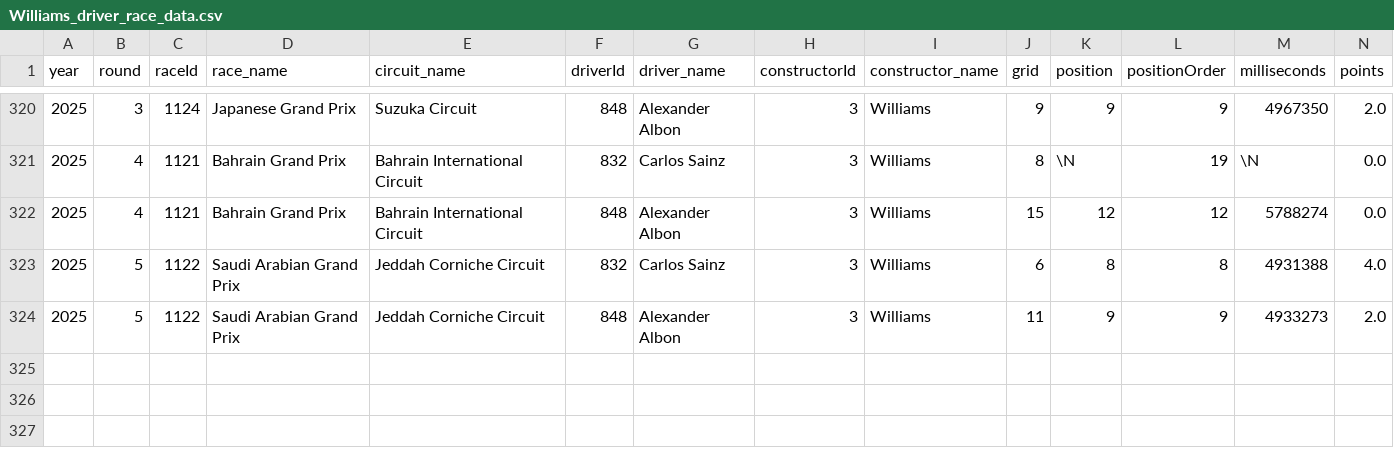
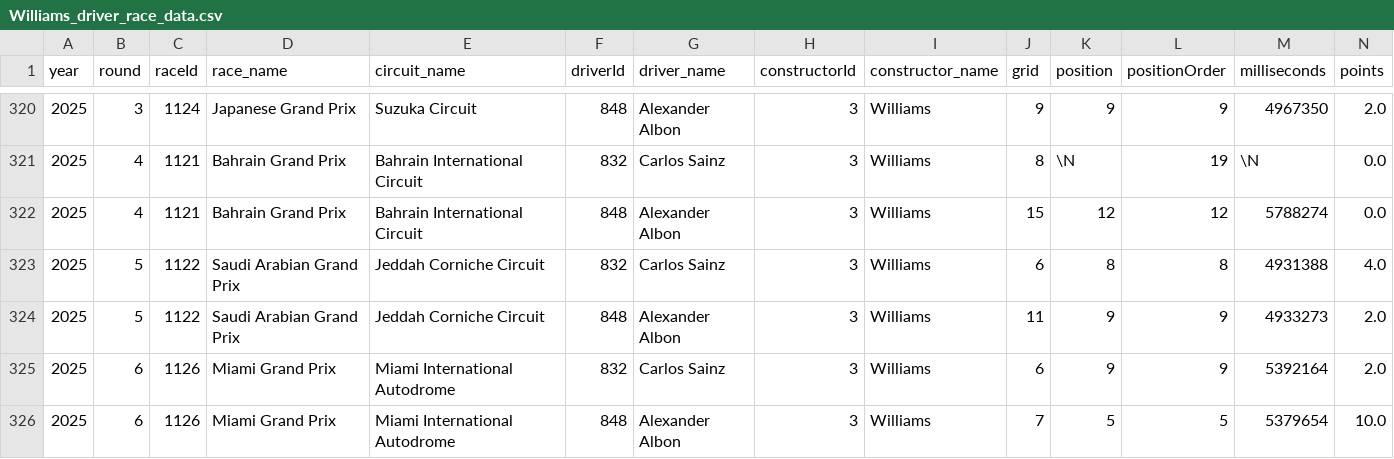
Before and after one commit to gridanmadalin/Williams-predictive-model, a CSV file: notebooks/Williams_driver_race_data.csv, drawn as a sheet; only a part is shown, gaps mark what is left out; rows hold the shown columns only; the diff names each change by its address in the sheet, - before the commit and + after, or states it on an @@ line.

Commit message:
Update Williams_driver_race_data.csv

```diff
--- a/notebooks/Williams_driver_race_data.csv
+++ b/notebooks/Williams_driver_race_data.csv
+row 325: 2025 | 6 | 1126 | Miami Grand Prix | Miami International Autodrome | 832 | Carlos Sainz | 3 | Williams | 6 | 9 | 9 | 5392164 | 2.0
+row 326: 2025 | 6 | 1126 | Miami Grand Prix | Miami International Autodrome | 848 | Alexander Albon | 3 | Williams | 7 | 5 | 5 | 5379654 | 10.0
```
